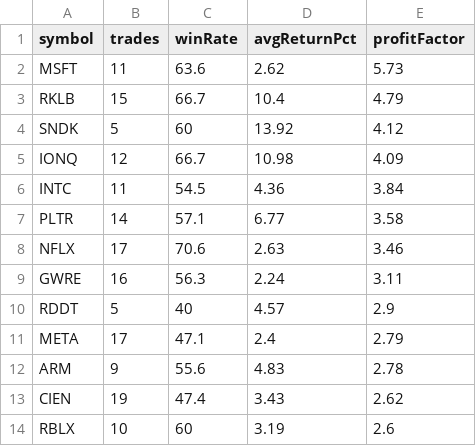
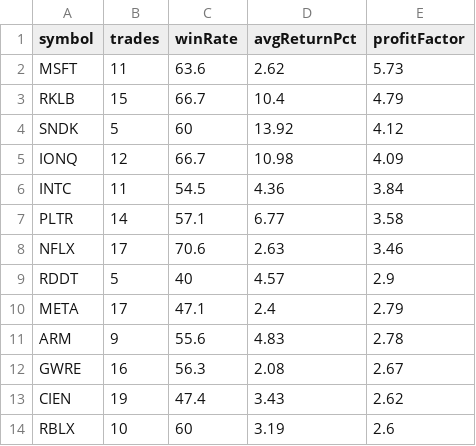
Before and after one commit to narendra0467/Trading-System, a CSV file: reports/latest_backtest.csv, drawn as a sheet; only a part is shown; removed rows and columns are numbered as before the commit, all else as after; the diff names each change by its address in the sheet, - before the commit and + after, or states it on an @@ line.

```diff
--- a/reports/latest_backtest.csv
+++ b/reports/latest_backtest.csv
-row 9: GWRE | 16 | 56.3 | 2.24 | 3.11
+row 12: GWRE | 16 | 56.3 | 2.08 | 2.67
```
Also changed, not shown: reports/hidden_multibagger_discovery_scanner.csv, reports/latest_high_risk_scan.csv, 19 other files.
